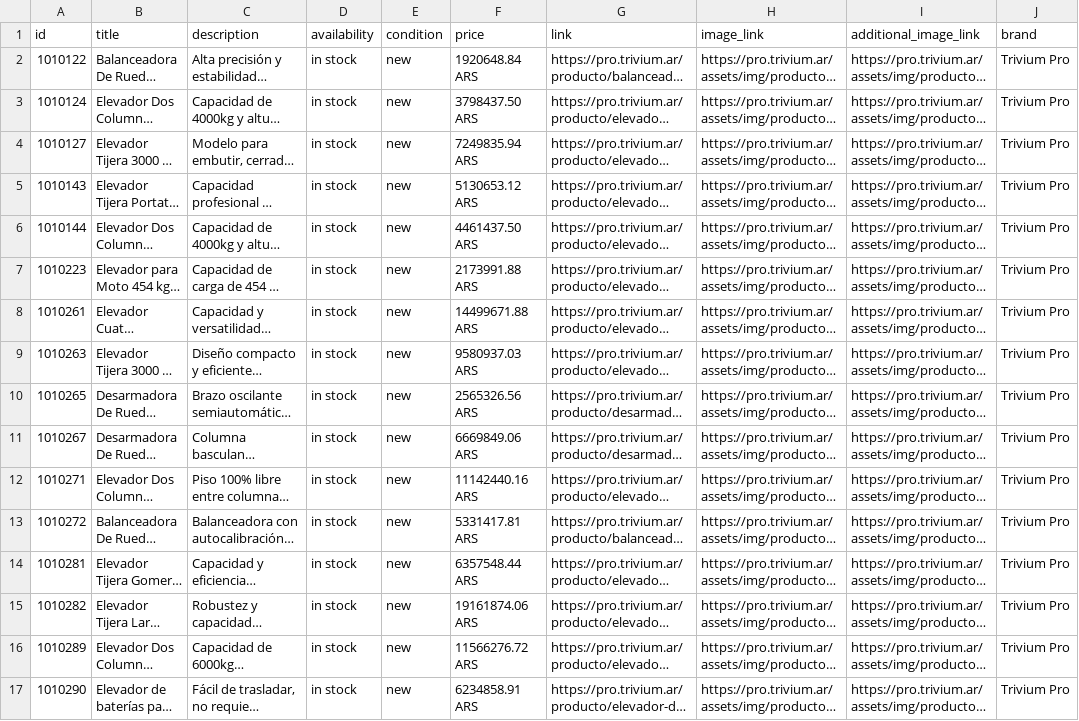
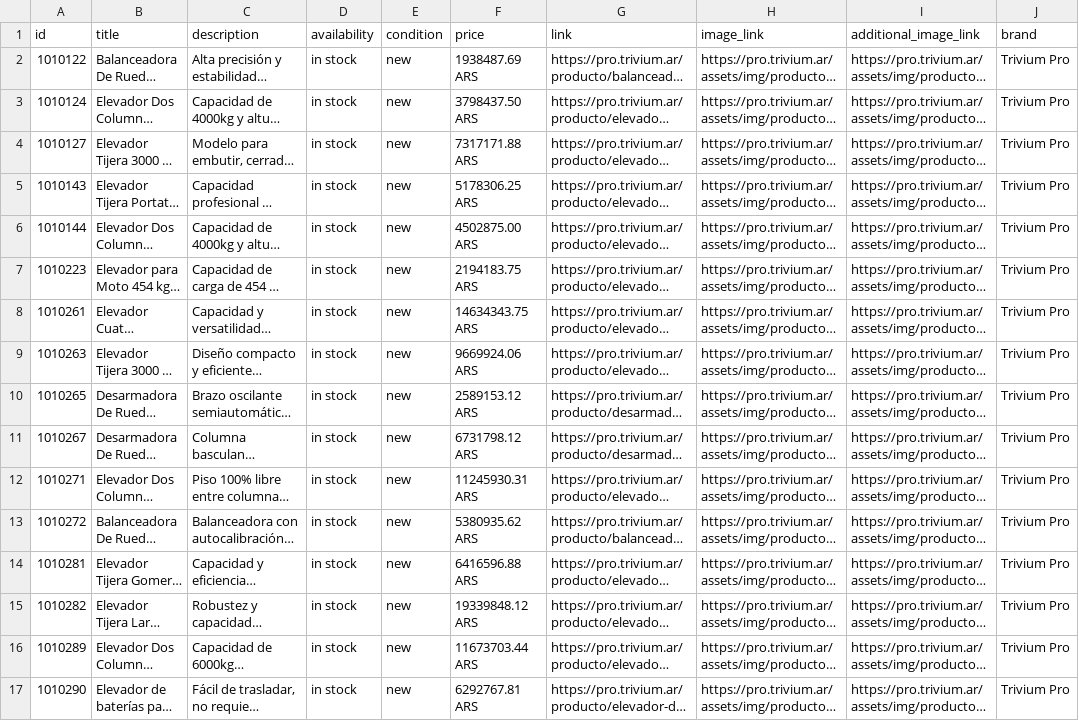
Before and after one commit to AugustinCrochat/triviumpro, a CSV file: feeds/meta-catalogo.csv, drawn as a sheet; long unchanged cells end in …; the diff names each change by its address in the sheet, - before the commit and + after, or states it on an @@ line.

```diff
--- a/feeds/meta-catalogo.csv
+++ b/feeds/meta-catalogo.csv
-F2 (price): 1920648.84 ARS
+F2 (price): 1938487.69 ARS
-F4 (price): 7249835.94 ARS
+F4 (price): 7317171.88 ARS
-F5 (price): 5130653.12 ARS
+F5 (price): 5178306.25 ARS
-F6 (price): 4461437.50 ARS
+F6 (price): 4502875.00 ARS
-F7 (price): 2173991.88 ARS
+F7 (price): 2194183.75 ARS
-F8 (price): 14499671.88 ARS
+F8 (price): 14634343.75 ARS
-F9 (price): 9580937.03 ARS
+F9 (price): 9669924.06 ARS
-F10 (price): 2565326.56 ARS
+F10 (price): 2589153.12 ARS
-F11 (price): 6669849.06 ARS
+F11 (price): 6731798.12 ARS
-F12 (price): 11142440.16 ARS
+F12 (price): 11245930.31 ARS
-F13 (price): 5331417.81 ARS
+F13 (price): 5380935.62 ARS
-F14 (price): 6357548.44 ARS
+F14 (price): 6416596.88 ARS
-F15 (price): 19161874.06 ARS
+F15 (price): 19339848.12 ARS
-F16 (price): 11566276.72 ARS
+F16 (price): 11673703.44 ARS
-F17 (price): 6234858.91 ARS
+F17 (price): 6292767.81 ARS
```
Also changed, not shown: feeds/google-merchant.tsv, 36 other files.
